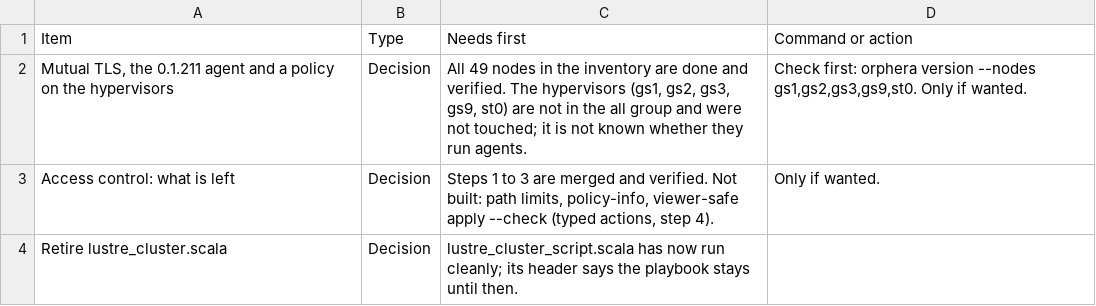
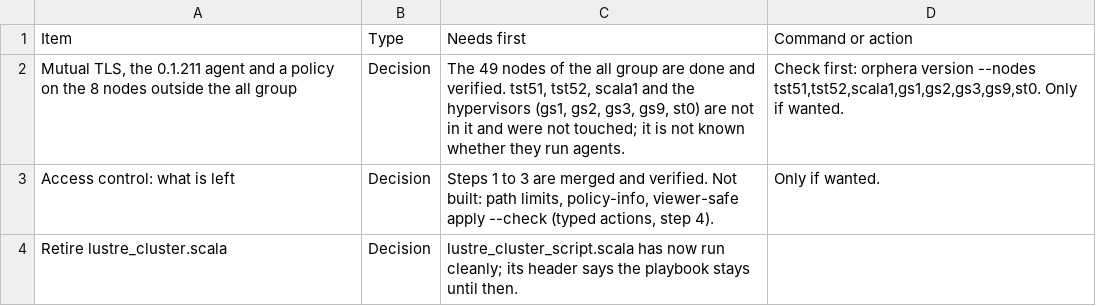
Before and after one commit to ljalbinson/orphera-pkg, a CSV file: docs/lab-status-next-steps.csv, drawn as a sheet.

```diff
--- a/docs/lab-status-next-steps.csv
+++ b/docs/lab-status-next-steps.csv
@@ -1,3 +1,3 @@
 Item,Type,Needs first,Command or action
-"Mutual TLS, the 0.1.211 agent and a policy on the hypervisors",Decision,"All 49 nodes in the inventory are done and verified. The hypervisors (gs1, gs2, gs3, gs9, st0) are not in the all group and were not touched; it is not known whether they run agents.","Check first: orphera version --nodes gs1,gs2,gs3,gs9,st0. Only if wanted."
+"Mutual TLS, the 0.1.211 agent and a policy on the 8 nodes outside the all group",Decision,"The 49 nodes of the all group are done and verified. tst51, tst52, scala1 and the hypervisors (gs1, gs2, gs3, gs9, st0) are not in it and were not touched; it is not known whether they run agents.","Check first: orphera version --nodes tst51,tst52,scala1,gs1,gs2,gs3,gs9,st0. Only if wanted."
 Access control: what is left,Decision,"Steps 1 to 3 are merged and verified. Not built: path limits, policy-info, viewer-safe apply --check (typed actions, step 4).",Only if wanted.
```
Also changed, not shown: docs/lab-status-manifests.csv.
